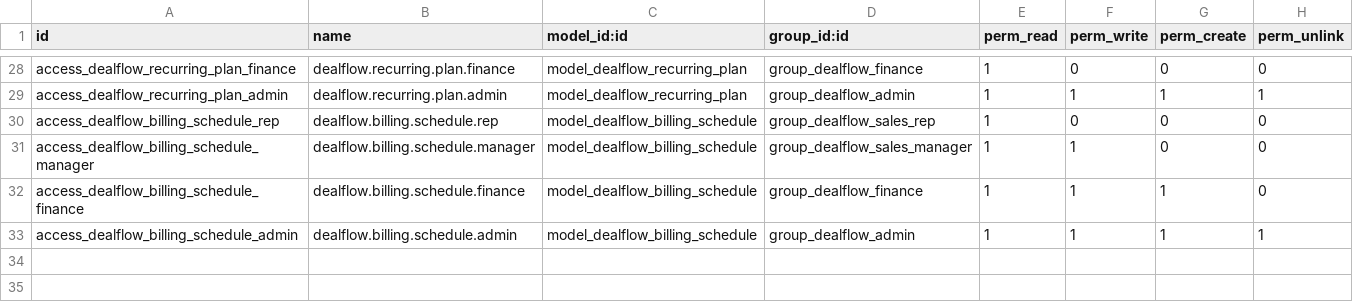
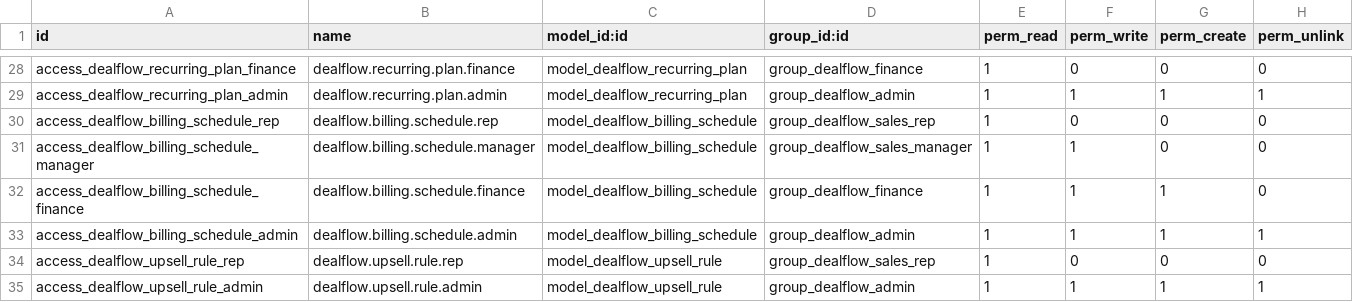
Before and after one commit to shingaladeep23-gif/DealFlow360, a CSV file: addons/dealflow360/security/ir.model.access.csv, drawn as a sheet; only a part is shown, gaps mark what is left out; the diff names each change by its address in the sheet, - before the commit and + after, or states it on an @@ line.

Commit message:
feat: DF-008 deterministic upsell/cross-sell recommendation engine
Adds dealflow.upsell.rule (admin-curated trigger/suggestion pairings) and
sale.order.get_upsell_recommendations()/action_add_upsell_line(), the two
callables ui_spec.md's Screen 4 teaser and AT-05 need. Ranking blends
curated rule score, real co-purchase history from confirmed orders, and a
promotion bonus - deterministic, no ML/randomness. Candidates below their
own product.df_min_margin are excluded. projected_margin_pct and
margin_delta_pct are genuinely computed by simulating one unit of the
candidate added at its real pricelist/list price, not estimated.

11 new tests, all green; full-suite pre-push gate (odoo -i dealflow360
--stop-after-init) prints "Modules loaded." with 0 errors.

```diff
--- a/addons/dealflow360/security/ir.model.access.csv
+++ b/addons/dealflow360/security/ir.model.access.csv
+row 34: access_dealflow_upsell_rule_rep | dealflow.upsell.rule.rep | model_dealflow_upsell_rule | group_dealflow_sales_rep | 1 | 0 | 0 | 0
+row 35: access_dealflow_upsell_rule_admin | dealflow.upsell.rule.admin | model_dealflow_upsell_rule | group_dealflow_admin | 1 | 1 | 1 | 1
```
Also changed, not shown: 4 other files.
